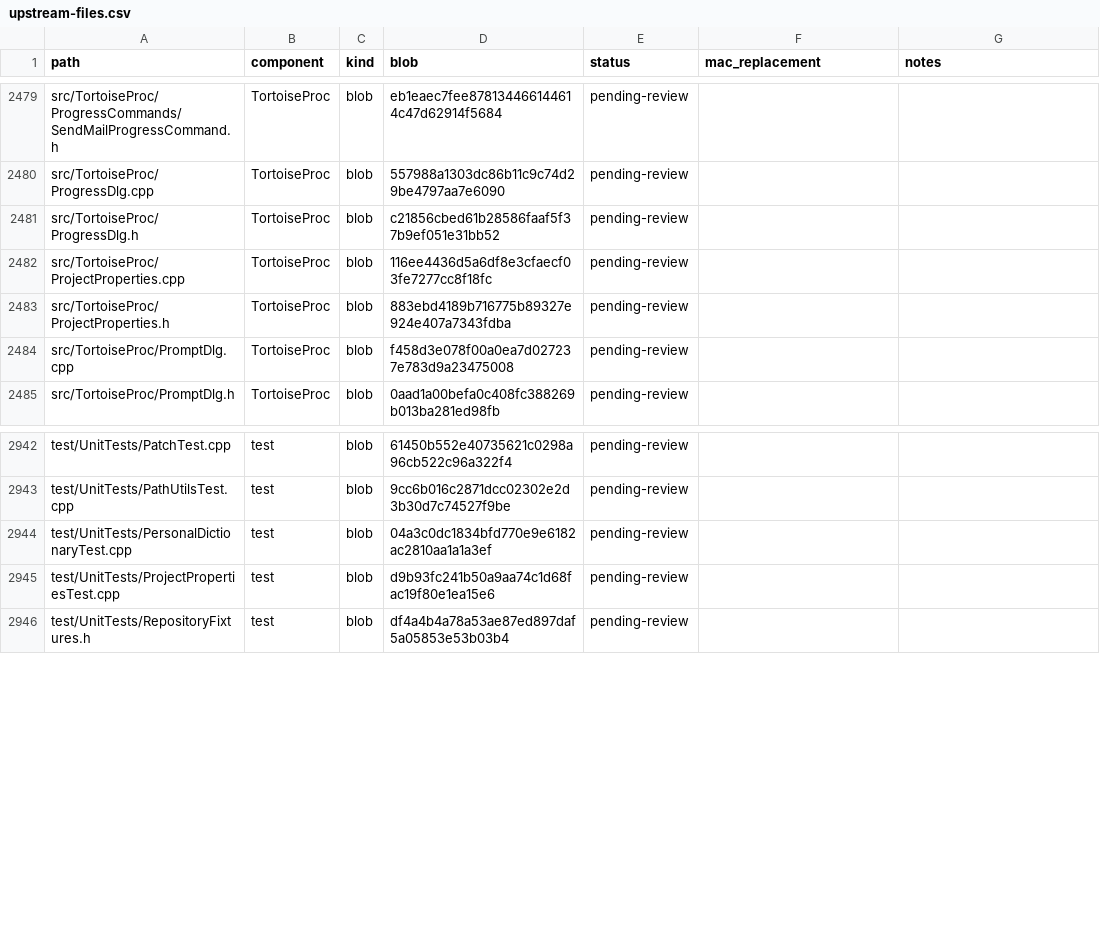
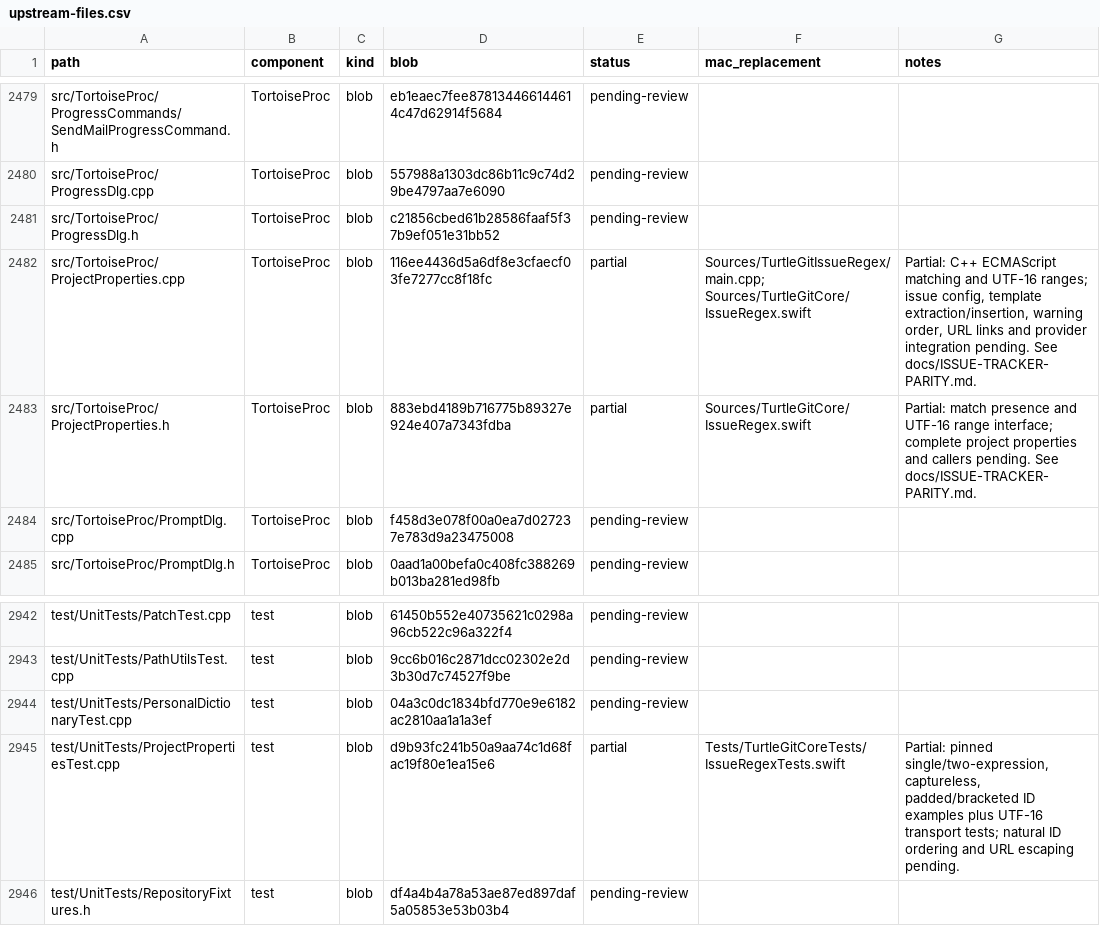
Before and after one commit to jfk-solutions/turtle-git-mac, a CSV file: docs/upstream-files.csv, drawn as a sheet; only a part is shown, gaps mark what is left out.

Commit message:
Embed faithful C++ issue matching with UTF-16 transport and bounded helpers

```diff
--- a/docs/upstream-files.csv
+++ b/docs/upstream-files.csv
@@ -2481,4 +2481,4 @@ src/TortoiseProc/ProgressDlg.cpp,TortoiseProc,blob,557988a1303dc86b11c9c74d29be4
 src/TortoiseProc/ProgressDlg.h,TortoiseProc,blob,c21856cbed61b28586faaf5f37b9ef051e31bb52,pending-review,,
-src/TortoiseProc/ProjectProperties.cpp,TortoiseProc,blob,116ee4436d5a6df8e3cfaecf03fe7277cc8f18fc,pending-review,,
-src/TortoiseProc/ProjectProperties.h,TortoiseProc,blob,883ebd4189b716775b89327e924e407a7343fdba,pending-review,,
+src/TortoiseProc/ProjectProperties.cpp,TortoiseProc,blob,116ee4436d5a6df8e3cfaecf03fe7277cc8f18fc,partial,Sources/TurtleGitIssueRegex/main.cpp; Sources/TurtleGitCore/IssueRegex.swift,"Partial: C++ ECMAScript matching and UTF-16 ranges; issue config, template extraction/insertion, warning order, URL links and provider integration pending. See docs/ISSUE-TRACKER-PARITY.md."
+src/TortoiseProc/ProjectProperties.h,TortoiseProc,blob,883ebd4189b716775b89327e924e407a7343fdba,partial,Sources/TurtleGitCore/IssueRegex.swift,Partial: match presence and UTF-16 range interface; complete project properties and callers pending. See docs/ISSUE-TRACKER-PARITY.md.
 src/TortoiseProc/PromptDlg.cpp,TortoiseProc,blob,f458d3e078f00a0ea7d027237e783d9a23475008,pending-review,,
@@ -2944,3 +2944,3 @@ test/UnitTests/PathUtilsTest.cpp,test,blob,9cc6b016c2871dcc02302e2d3b30d7c74527f
 test/UnitTests/PersonalDictionaryTest.cpp,test,blob,04a3c0dc1834bfd770e9e6182ac2810aa1a1a3ef,pending-review,,
-test/UnitTests/ProjectPropertiesTest.cpp,test,blob,d9b93fc241b50a9aa74c1d68fac19f80e1ea15e6,pending-review,,
+test/UnitTests/ProjectPropertiesTest.cpp,test,blob,d9b93fc241b50a9aa74c1d68fac19f80e1ea15e6,partial,Tests/TurtleGitCoreTests/IssueRegexTests.swift,"Partial: pinned single/two-expression, captureless, padded/bracketed ID examples plus UTF-16 transport tests; natural ID ordering and URL escaping pending."
 test/UnitTests/RepositoryFixtures.h,test,blob,df4a4b4a78a53ae87ed897daf5a05853e53b03b4,pending-review,,
```
Also changed, not shown: 21 other files.
